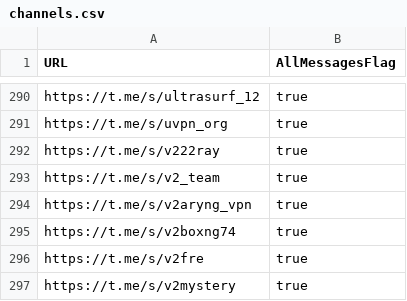
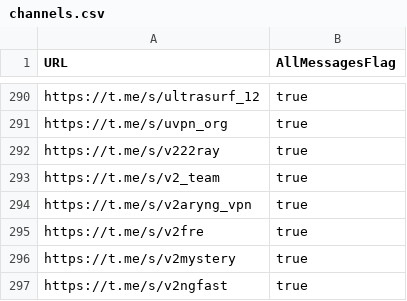
Before and after one commit to sakha1370/V2rayCollector, a CSV file: channels.csv, drawn as a sheet; only a part is shown, gaps mark what is left out; the shorter side is filled out with more unchanged rows.

```diff
--- a/channels.csv
+++ b/channels.csv
@@ -294,3 +294,2 @@ https://t.me/s/v2_team,true
 https://t.me/s/v2aryng_vpn,true
-https://t.me/s/v2boxng74,true
 https://t.me/s/v2fre,true
```
Also changed, not shown: 8 other files.
